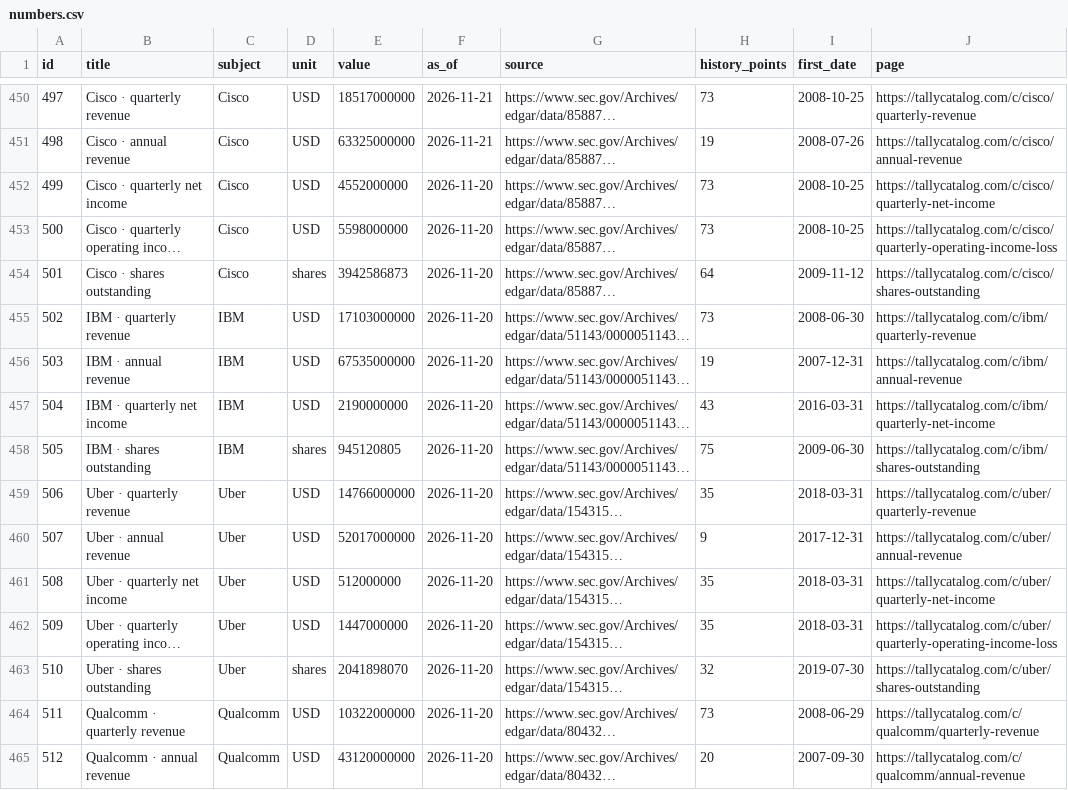
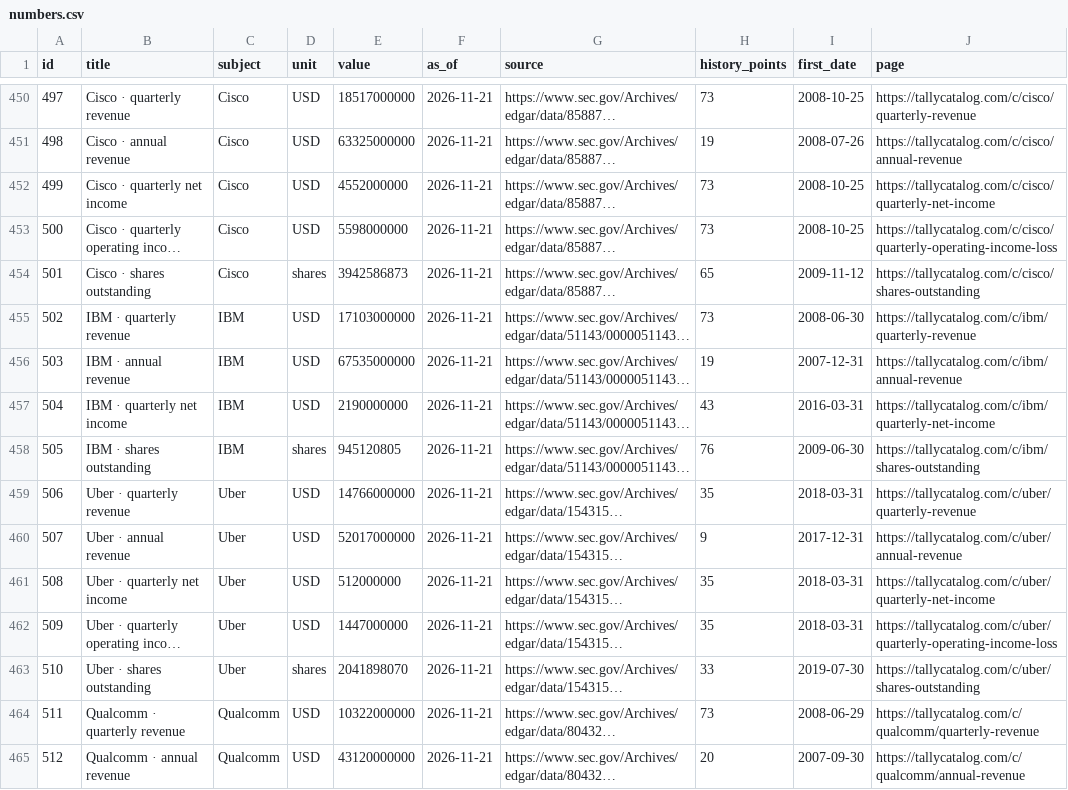
Before and after one commit to verkyyi/tally-data, a CSV file: numbers.csv, drawn as a sheet; only a part is shown, gaps mark what is left out; long unchanged cells end in …; the diff covers the shown part only; the diff names each change by its address in the sheet, - before the commit and + after, or states it on an @@ line.

```diff
--- a/numbers.csv
+++ b/numbers.csv
-F452:F465 (as_of): 2026-11-20
+F452:F465 (as_of): 2026-11-21
-H454 (history_points): 64
+H454 (history_points): 65
-H458 (history_points): 75
+H458 (history_points): 76
-H463 (history_points): 32
+H463 (history_points): 33
```
Also changed, not shown: 135 edited cells elsewhere in this file, 3 other files.
